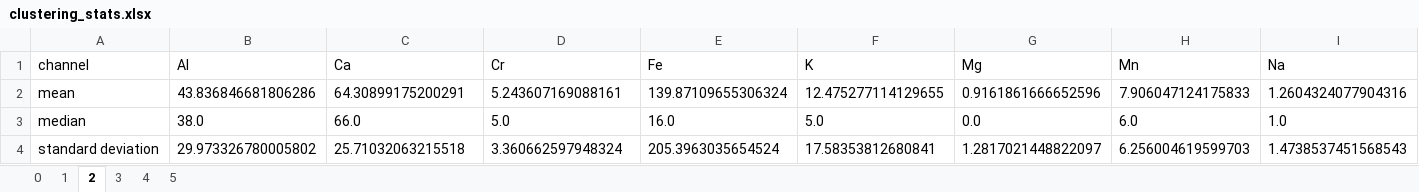
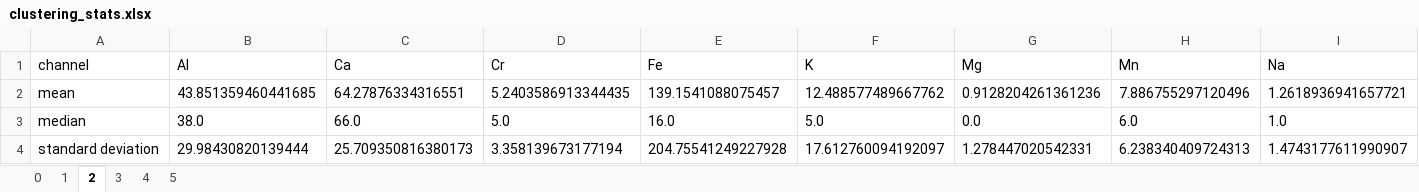
Before and after one commit to AdamNissen/xrf_cluster, an Excel workbook: Example data/test_output/NW13-33/clustering_stats.xlsx, sheet 2, drawn as a sheet; only a part is shown; values as stored, in another font and other column widths than the file's, no borders; the diff covers the shown part only; the diff names each change by its address in the sheet, - before the commit and + after, or states it on an @@ line.

```diff
--- a/Example data/test_output/NW13-33/clustering_stats.xlsx (sheet 2)
+++ b/Example data/test_output/NW13-33/clustering_stats.xlsx (sheet 2)
-B2 (Al): 43.836846681806286
+B2 (Al): 43.851359460441685
-C2 (Ca): 64.30899175200291
+C2 (Ca): 64.27876334316551
-D2 (Cr): 5.243607169088161
+D2 (Cr): 5.2403586913344435
-E2 (Fe): 139.87109655306324
+E2 (Fe): 139.1541088075457
-F2 (K): 12.475277114129655
+F2 (K): 12.488577489667762
-G2 (Mg): 0.9161861666652596
+G2 (Mg): 0.9128204261361236
-H2 (Mn): 7.906047124175833
+H2 (Mn): 7.886755297120496
-I2 (Na): 1.2604324077904316
+I2 (Na): 1.2618936941657721
-B4 (Al): 29.973326780005802
+B4 (Al): 29.98430820139444
-C4 (Ca): 25.71032063215518
+C4 (Ca): 25.709350816380173
-D4 (Cr): 3.360662597948324
+D4 (Cr): 3.358139673177194
-E4 (Fe): 205.3963035654524
+E4 (Fe): 204.75541249227928
-F4 (K): 17.58353812680841
+F4 (K): 17.612760094192097
-G4 (Mg): 1.2817021448822097
+G4 (Mg): 1.278447020542331
-H4 (Mn): 6.256004619599703
+H4 (Mn): 6.238340409724313
-I4 (Na): 1.4738537451568543
+I4 (Na): 1.4743177611990907
```
Also changed, not shown: 8 edited cells elsewhere in this sheet, sheet 3, sheet 0, sheet 4, sheet 1, sheet 5, 2 other files.
